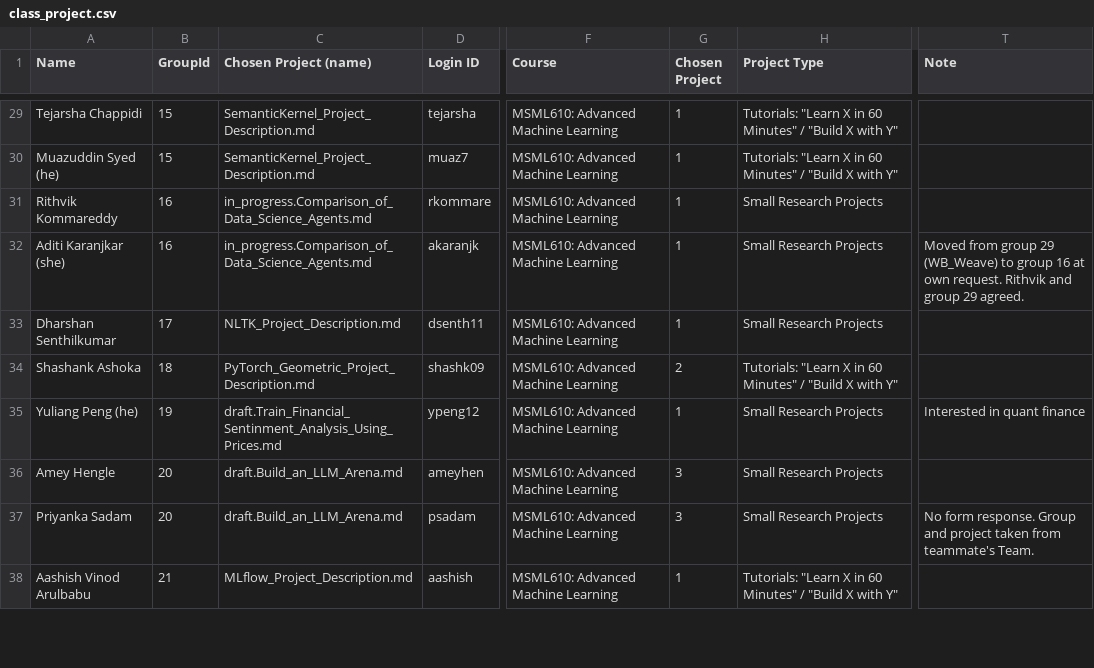
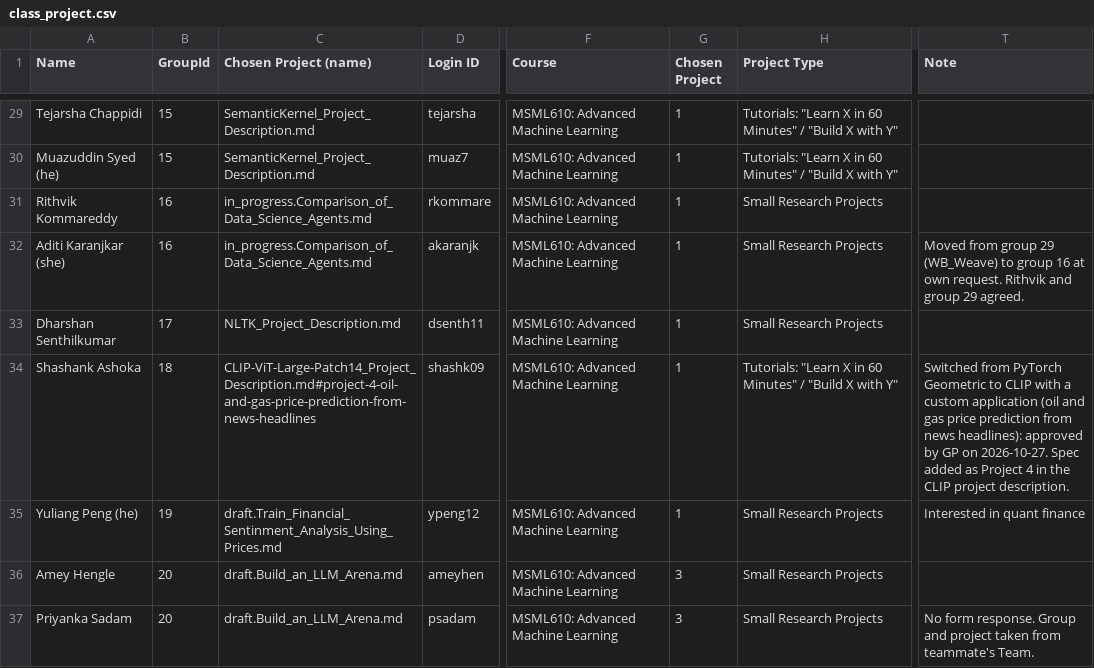
Before and after one commit to GokuHashira/gpsaggese.github.io, a CSV file: class_project/msml610/Fall2026/class_project.csv, drawn as a sheet; only a part is shown, gaps mark what is left out; the shorter side is filled out with more unchanged rows; the diff names each change by its address in the sheet, - before the commit and + after, or states it on an @@ line.

```diff
--- a/class_project/msml610/Fall2026/class_project.csv
+++ b/class_project/msml610/Fall2026/class_project.csv
-C34 (Chosen Project (name)): PyTorch_Geometric_Project_Description.md
+C34 (Chosen Project (name)): CLIP-ViT-Large-Patch14_Project_Description.md#project-4-oil-and-gas-price-prediction-from-news-headlines
-G34 (Chosen Project): 2
+G34 (Chosen Project): 1
-T34 (Note): (empty)
+T34 (Note): Switched from PyTorch Geometric to CLIP with a custom application (oil and gas price prediction from news headlines): approved by GP on 2026-10-27. Spec added as Project 4 in the CLIP project description.
```
Also changed, not shown: class_project/msml610/Fall2026/chosen_projects.csv, 36 other files.
